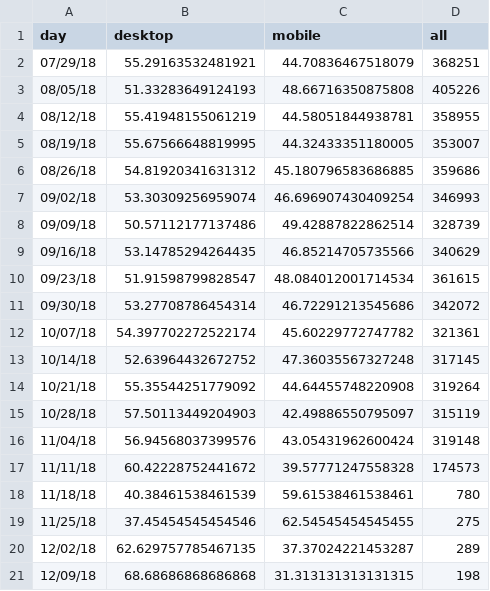
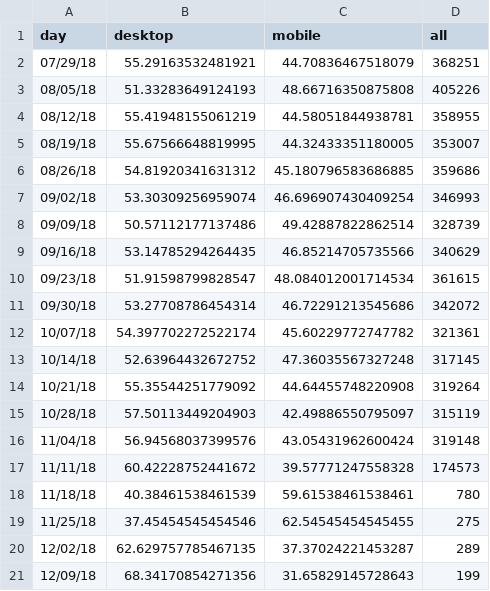
Before and after one commit to limitlessloop/vets.gov-status, a CSV file: _data/core_mobile.csv, drawn as a sheet.

Commit message:
Updated Data

```diff
--- a/_data/core_mobile.csv
+++ b/_data/core_mobile.csv
@@ -20,2 +20,2 @@ day,desktop,mobile,all
 12/02/18,62.629757785467135,37.37024221453287,289
-12/09/18,68.68686868686868,31.313131313131315,198
+12/09/18,68.34170854271356,31.65829145728643,199
```
Also changed, not shown: _data/core_views.csv, 1 other file.
